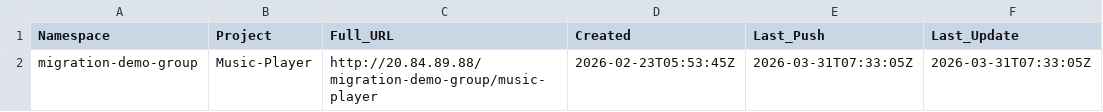
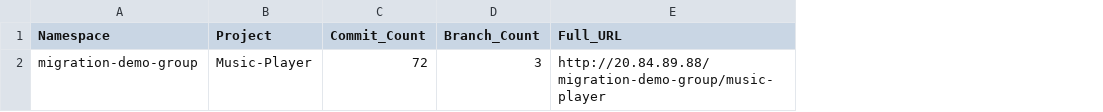
Before and after one commit to kcgh-org/gitlab-to-github-and-githubdr, a CSV file: gitlab-stats-sample.csv, drawn as a sheet; only a part is shown; removed rows and columns are numbered as before the commit, all else as after; the diff names each change by its address in the sheet, - before the commit and + after, or states it on an @@ line.

Commit message:
Edit gitlab-stats-sample.csv

```diff
--- a/gitlab-stats-sample.csv
+++ b/gitlab-stats-sample.csv
+column C (Commit_Count), row 2: 72
+column D (Branch_Count), row 2: 3
-column D (Created), row 2: 2026-02-23T05:53:45Z
-column E (Last_Push), row 2: 2026-03-31T07:33:05Z
-column F (Last_Update), row 2: 2026-03-31T07:33:05Z
```
